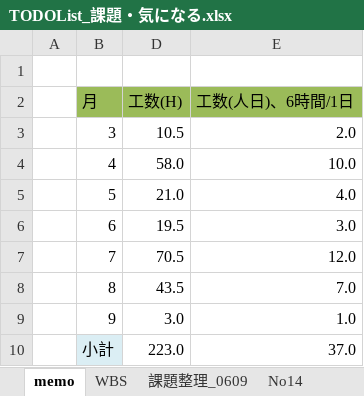
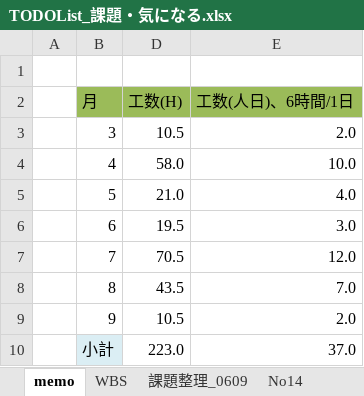
Before and after one commit to gitRock2016/WFS_Design, an Excel workbook: 99.work/TODOList_課題・気になる.xlsx, sheet memo, drawn as a sheet; values as stored, in another font and other column widths than the file's, no borders; the diff names each change by its address in the sheet, - before the commit and + after, or states it on an @@ line.

```diff
--- a/99.work/TODOList_課題・気になる.xlsx (sheet memo)
+++ b/99.work/TODOList_課題・気になる.xlsx (sheet memo)
-D9 (工数(H)): 3.0
+D9 (工数(H)): 10.5
-E9 (工数(人日)、6時間/1日): 1.0
+E9 (工数(人日)、6時間/1日): 2.0
```
Also changed, not shown: sheet WBS, hidden cells, charts or pictures, 02.製造/地図HTML.xlsx.
